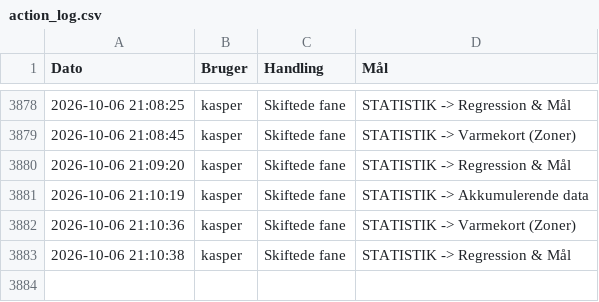
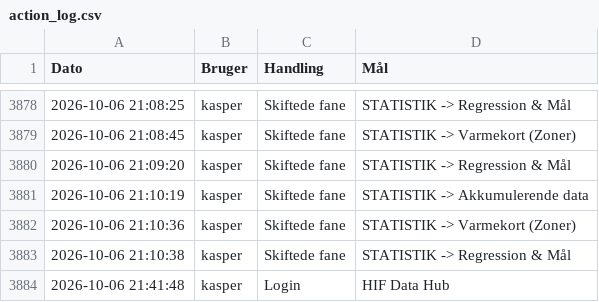
Before and after one commit to kamudinho/HIF-Data, a CSV file: data/action_log.csv, drawn as a sheet; only a part is shown, gaps mark what is left out.

Commit message:
Log update: kasper

```diff
--- a/data/action_log.csv
+++ b/data/action_log.csv
@@ -3883 +3883,2 @@ Dato,Bruger,Handling,Mål
 2026-10-06 21:10:38,kasper,Skiftede fane,STATISTIK -> Regression & Mål
+2026-10-06 21:41:48,kasper,Login,HIF Data Hub
```
